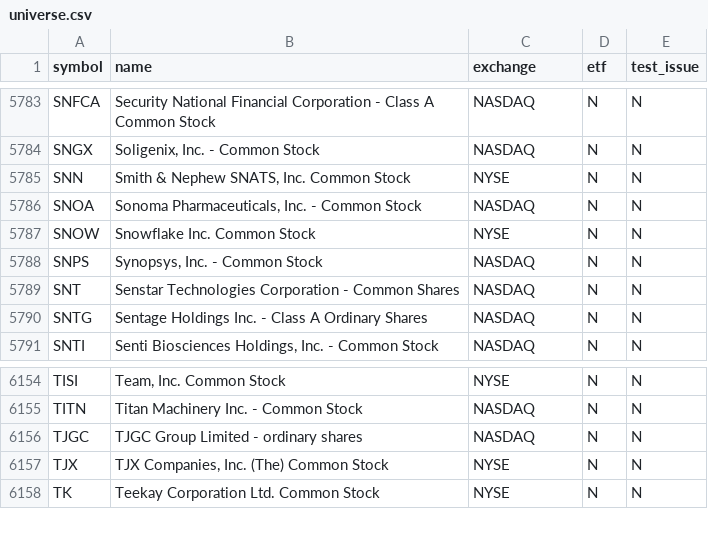
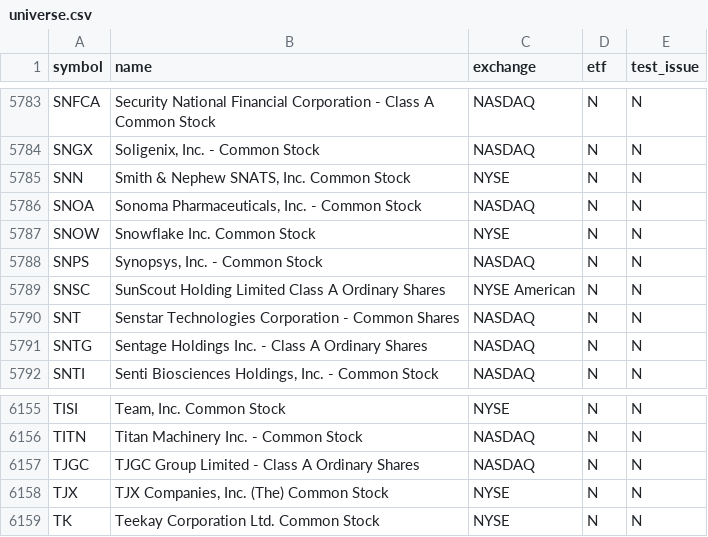
Before and after one commit to njdfan1711-cpu/Fin, a CSV file: universe.csv, drawn as a sheet; only a part is shown, gaps mark what is left out; the diff covers the shown part only.

```diff
--- a/universe.csv
+++ b/universe.csv
@@ -5788,2 +5788,3 @@ SNOW,Snowflake Inc. Common Stock,NYSE,N,N
 SNPS,"Synopsys, Inc. - Common Stock",NASDAQ,N,N
+SNSC,SunScout Holding Limited Class A Ordinary Shares,NYSE American,N,N
 SNT,Senstar Technologies Corporation - Common Shares,NASDAQ,N,N
@@ -6155,3 +6156,3 @@ TISI,"Team, Inc. Common Stock",NYSE,N,N
 TITN,Titan Machinery Inc. - Common Stock,NASDAQ,N,N
-TJGC,TJGC Group Limited - ordinary shares,NASDAQ,N,N
+TJGC,TJGC Group Limited - Class A Ordinary Shares,NASDAQ,N,N
 TJX,"TJX Companies, Inc. (The) Common Stock",NYSE,N,N
```
Also changed, not shown: 3 added rows and 3 removed rows elsewhere in this file, eligible.csv, 5 other files.
